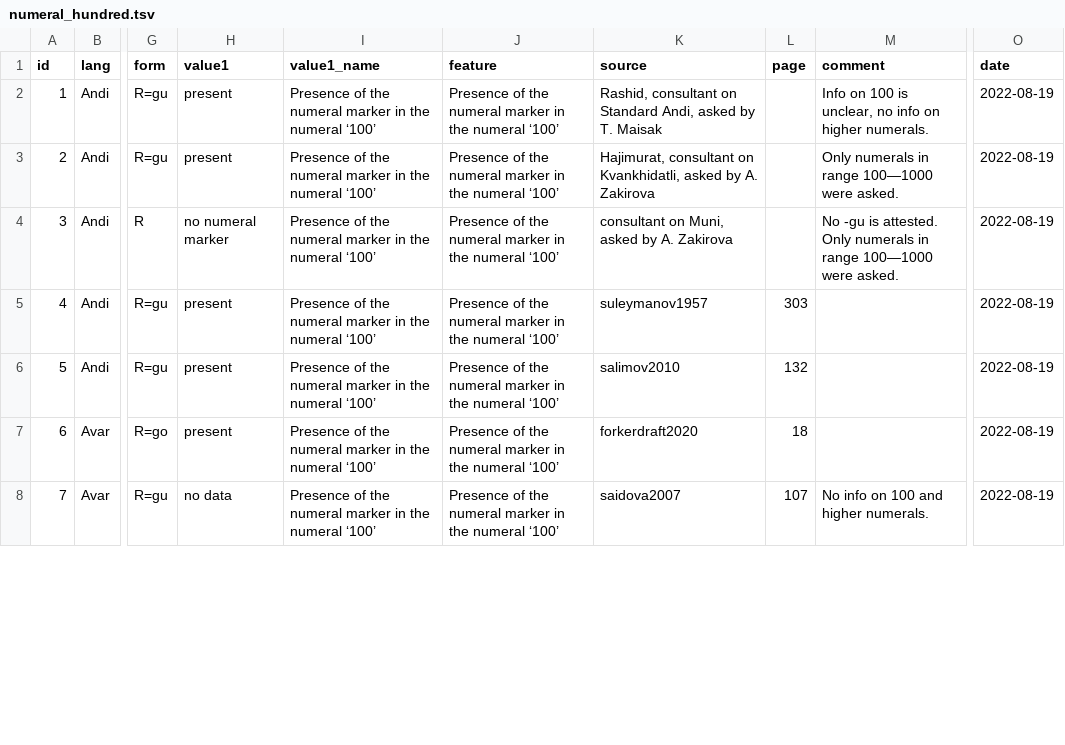
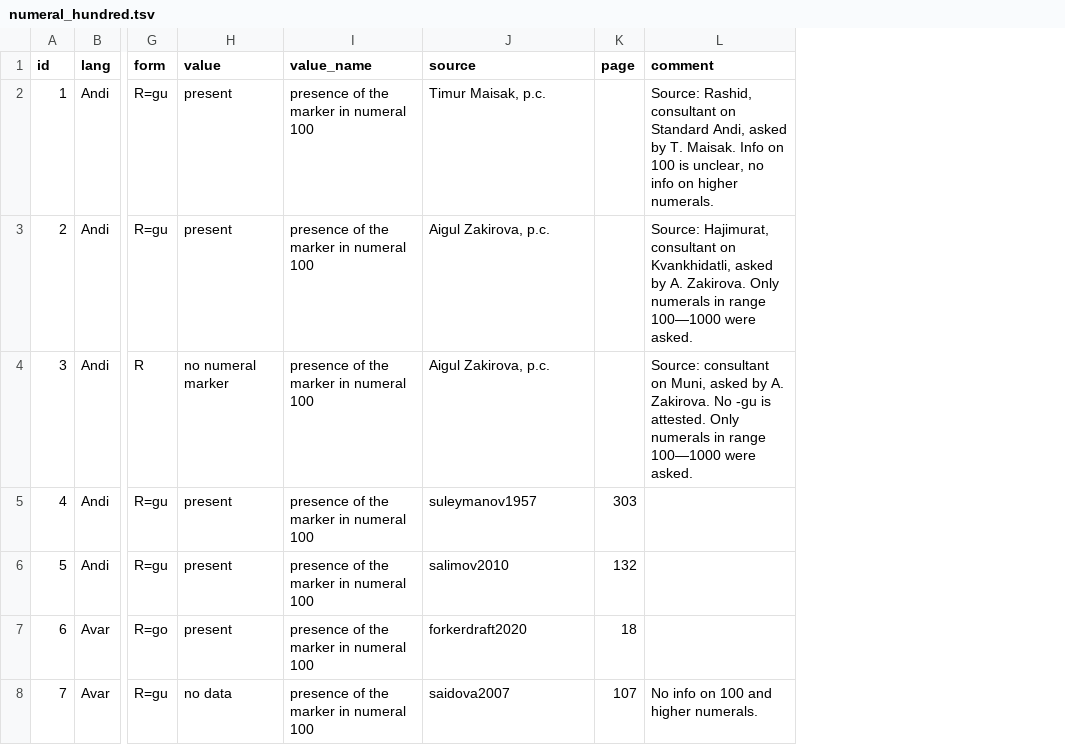
Before and after one commit to LingConLab/TALD, a TSV file: data/orig_table/numeral_hundred.tsv, drawn as a sheet; only a part is shown, gaps mark what is left out; removed rows and columns are numbered as before the commit, all else as after; the diff covers the shown part only; the diff names each change by its address in the sheet, - before the commit and + after, or states it on an @@ line.

```diff
--- a/data/orig_table/numeral_hundred.tsv
+++ b/data/orig_table/numeral_hundred.tsv
-column I (value1_name), rows 2-8: all Presence of the numeral marker in the numeral ‘100’
-column J (feature), rows 2-8: all Presence of the numeral marker in the numeral ‘100’
+column I (value_name), rows 2-8: all presence of the marker in numeral 100
-column O (date), rows 2-8: all 2022-08-19
-H1: value1
+H1: value
-J2 (source): Rashid, consultant on Standard Andi, asked by T. Maisak
+J2 (source): Timur Maisak, p.c.
-L2 (comment): Info on…
+L2 (comment): Source: Rashid, consultant on Standard Andi, asked by T. Maisak. Info on…
-J3 (source): Hajimurat, consultant on Kvankhidatli, asked by A. Zakirova
+J3 (source): Aigul Zakirova, p.c.
-L3 (comment): Only numerals…
+L3 (comment): Source: Hajimurat, consultant on Kvankhidatli, asked by A. Zakirova. Only numerals…
-J4 (source): consultant on Muni, asked by A. Zakirova
+J4 (source): Aigul Zakirova, p.c.
-L4 (comment): No -gu…
+L4 (comment): Source: consultant on Muni, asked by A. Zakirova. No -gu…
```
Also changed, not shown: 10 edited cells elsewhere in this file, data/orig_table/numeral_class.tsv, data/orig_table/numeral_one.tsv, 11 other files.
